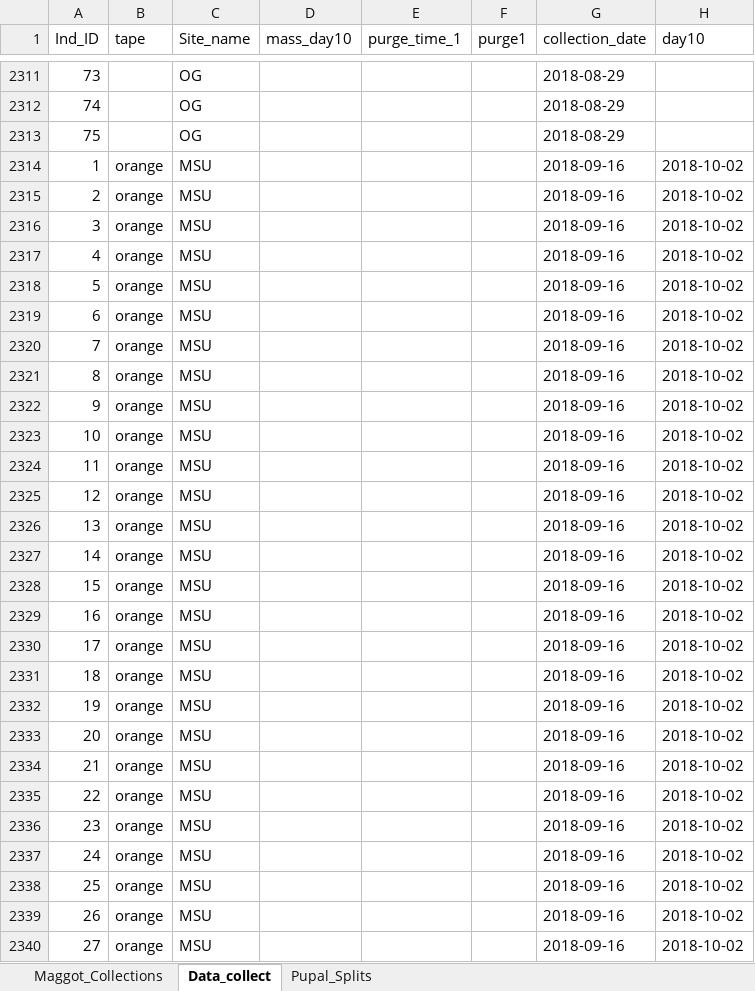
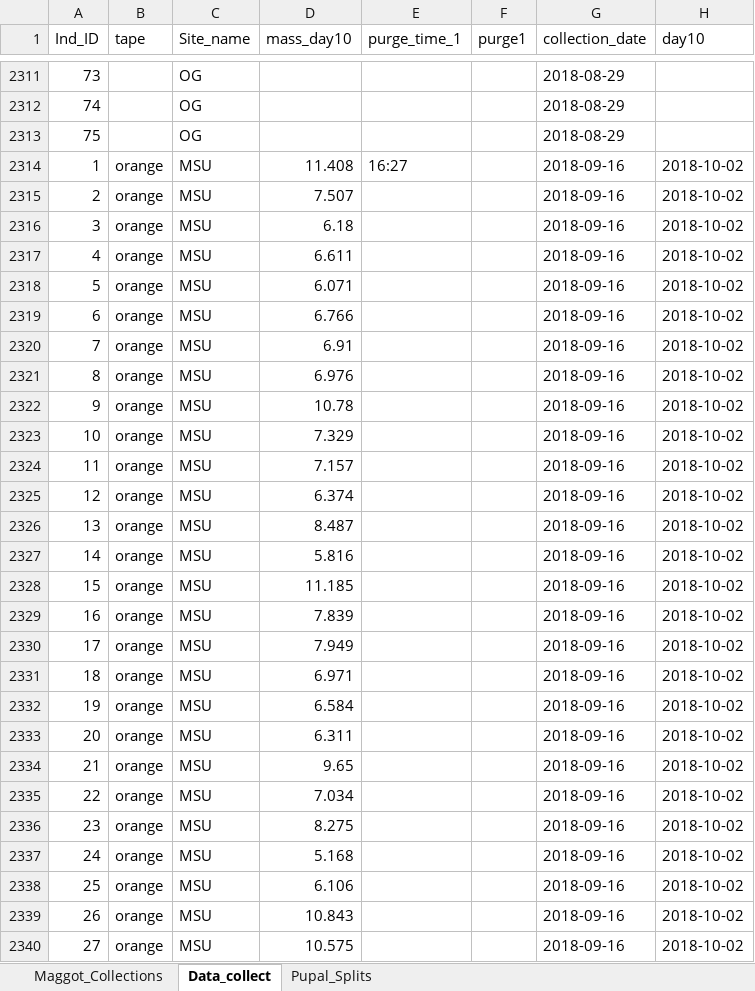
Before and after one commit to adnguyen/Circadian_rhythm_runs_seasonal_timing, an Excel workbook: Data/2018-08-14_master_datac_2018_collection_year.xlsx, sheet Data_collect, drawn as a sheet; only a part is shown, gaps mark what is left out; values as stored, in another font and other column widths than the file's, no borders; the diff covers the shown part only; the diff names each change by its address in the sheet, - before the commit and + after, or states it on an @@ line.

Commit message:
entering data for weights day 11 ; 2018-09-22 day 2 haw

```diff
--- a/Data/2018-08-14_master_datac_2018_collection_year.xlsx (sheet Data_collect)
+++ b/Data/2018-08-14_master_datac_2018_collection_year.xlsx (sheet Data_collect)
-D2314 (mass_day10): (empty)
+D2314 (mass_day10): 11.408
-E2314 (purge_time_1): (empty)
+E2314 (purge_time_1): 16:27
-D2315 (mass_day10): (empty)
+D2315 (mass_day10): 7.507
-D2316 (mass_day10): (empty)
+D2316 (mass_day10): 6.18
-D2317 (mass_day10): (empty)
+D2317 (mass_day10): 6.611
-D2318 (mass_day10): (empty)
+D2318 (mass_day10): 6.071
-D2319 (mass_day10): (empty)
+D2319 (mass_day10): 6.766
-D2320 (mass_day10): (empty)
+D2320 (mass_day10): 6.91
-D2321 (mass_day10): (empty)
+D2321 (mass_day10): 6.976
-D2322 (mass_day10): (empty)
+D2322 (mass_day10): 10.78
-D2323 (mass_day10): (empty)
+D2323 (mass_day10): 7.329
-D2324 (mass_day10): (empty)
+D2324 (mass_day10): 7.157
-D2325 (mass_day10): (empty)
+D2325 (mass_day10): 6.374
-D2326 (mass_day10): (empty)
+D2326 (mass_day10): 8.487
-D2327 (mass_day10): (empty)
+D2327 (mass_day10): 5.816
-D2328 (mass_day10): (empty)
+D2328 (mass_day10): 11.185
-D2329 (mass_day10): (empty)
+D2329 (mass_day10): 7.839
-D2330 (mass_day10): (empty)
+D2330 (mass_day10): 7.949
-D2331 (mass_day10): (empty)
+D2331 (mass_day10): 6.971
-D2332 (mass_day10): (empty)
+D2332 (mass_day10): 6.584
-D2333 (mass_day10): (empty)
+D2333 (mass_day10): 6.311
-D2334 (mass_day10): (empty)
+D2334 (mass_day10): 9.65
-D2335 (mass_day10): (empty)
+D2335 (mass_day10): 7.034
-D2336 (mass_day10): (empty)
+D2336 (mass_day10): 8.275
-D2337 (mass_day10): (empty)
+D2337 (mass_day10): 5.168
-D2338 (mass_day10): (empty)
+D2338 (mass_day10): 6.106
-D2339 (mass_day10): (empty)
+D2339 (mass_day10): 10.843
-D2340 (mass_day10): (empty)
+D2340 (mass_day10): 10.575
```
Also changed, not shown: 66 edited cells elsewhere in this sheet.
